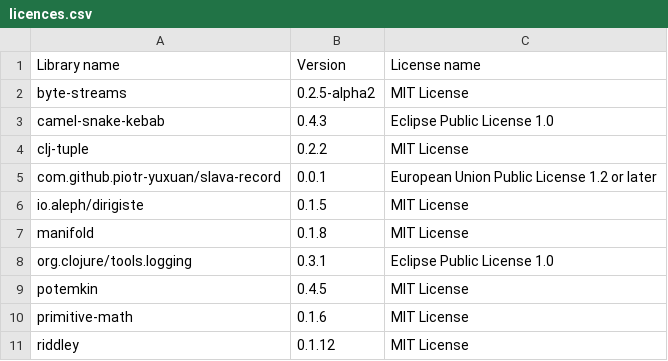
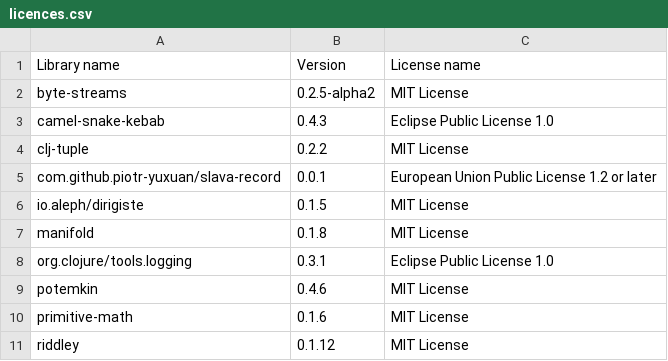
Before and after one commit to piotr-yuxuan/slava, a CSV file: doc/licences.csv, drawn as a sheet.

Commit message:
List dependency licences

```diff
--- a/doc/licences.csv
+++ b/doc/licences.csv
@@ -8,3 +8,3 @@ Library name,Version,License name
 "org.clojure/tools.logging","0.3.1","Eclipse Public License 1.0"
-"potemkin","0.4.5","MIT License"
+"potemkin","0.4.6","MIT License"
 "primitive-math","0.1.6","MIT License"
```
